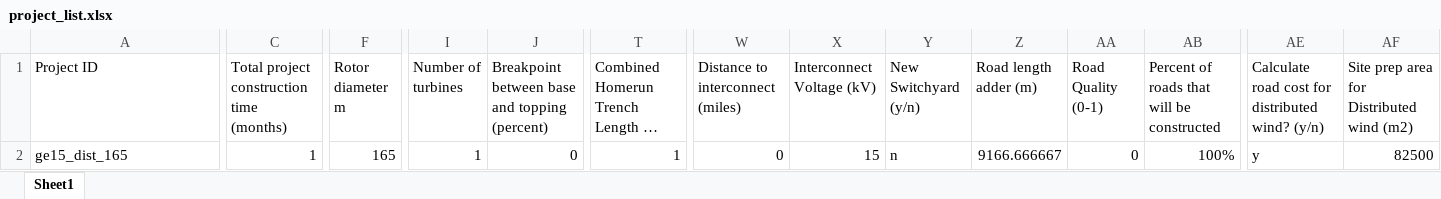
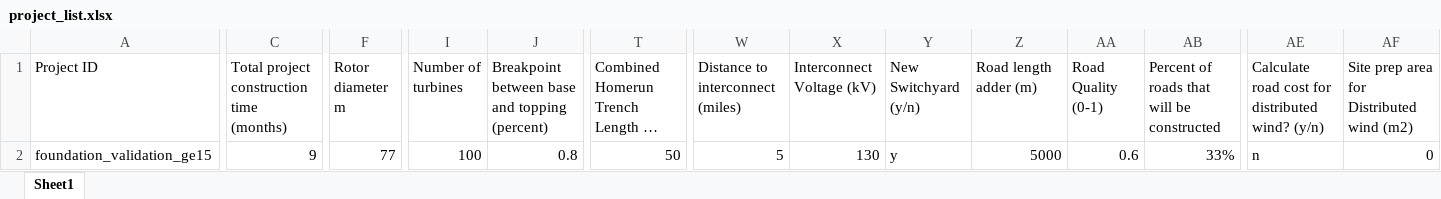
Before and after one commit to WISDEM/LandBOSSE, an Excel workbook: project_list.xlsx, sheet Sheet1, drawn as a sheet; only a part is shown, gaps mark what is left out; long unchanged cells end in …; values as stored, in another font and other column widths than the file's, no borders; the diff covers the shown part only; the diff names each change by its address in the sheet, - before the commit and + after, or states it on an @@ line.

Commit message:
Add total costs for all modules

```diff
--- a/project_list.xlsx (sheet Sheet1)
+++ b/project_list.xlsx (sheet Sheet1)
-A2 (Project ID): ge15_dist_165
+A2 (Project ID): foundation_validation_ge15
-C2: 1
+C2: 9
-F2 (Rotor diameter m): 165
+F2 (Rotor diameter m): 77
-I2 (Number of turbines): 1
+I2 (Number of turbines): 100
-J2: 0
+J2: 0.8
-T2: 1
+T2: 50
-W2 (Distance to interconnect (miles)): 0
+W2 (Distance to interconnect (miles)): 5
-X2 (Interconnect Voltage (kV)): 15
+X2 (Interconnect Voltage (kV)): 130
-Y2 (New Switchyard (y/n)): n
+Y2 (New Switchyard (y/n)): y
-Z2 (Road length adder (m)): 9166.666667
+Z2 (Road length adder (m)): 5000
-AA2 (Road Quality (0-1)): 0
+AA2 (Road Quality (0-1)): 0.6
-AB2: 100%
+AB2: 33%
-AE2: y
+AE2: n
-AF2: 82500
+AF2: 0
```
Also changed, not shown: 2 edited cells elsewhere in this sheet, 10 other files.
